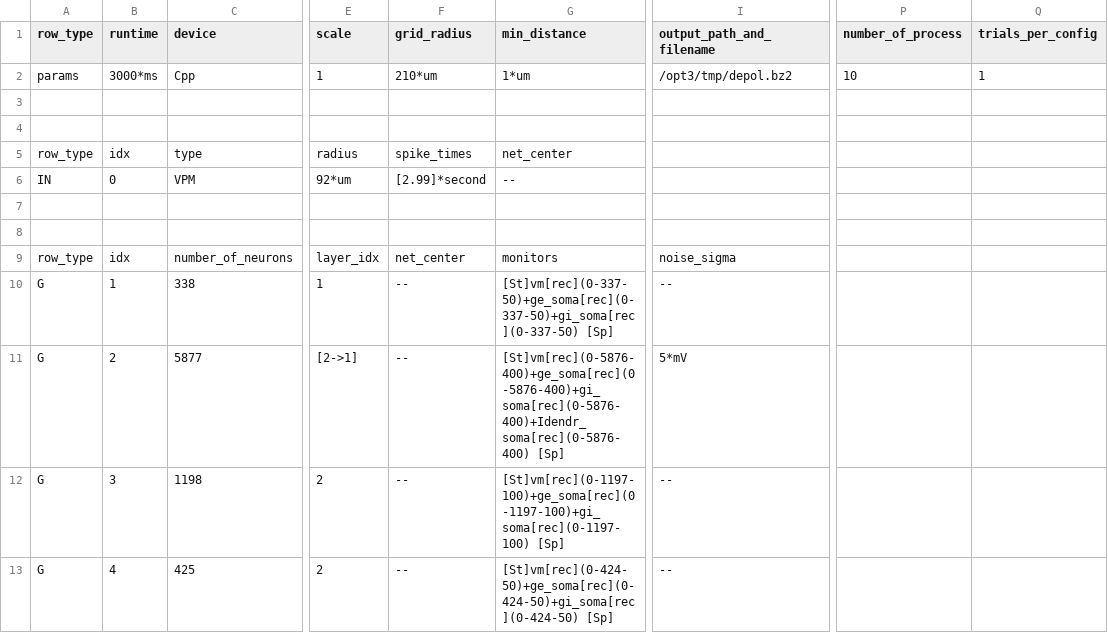
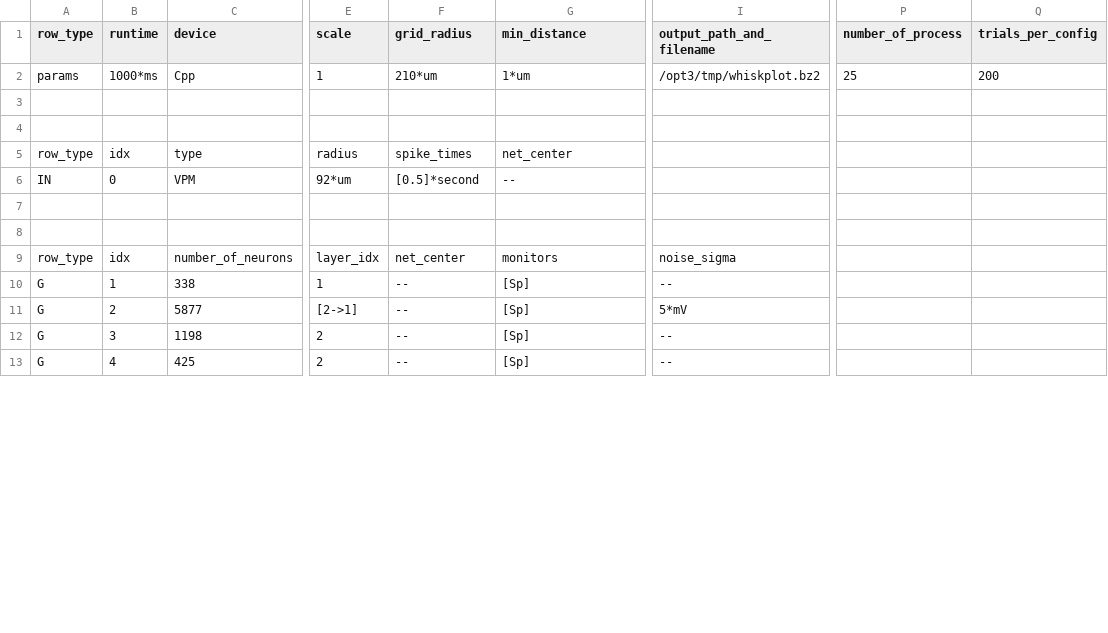
Before and after one commit to VisualNeuroscience-UH/CxSystem, a CSV file: config_files/calcium_config_file.csv, drawn as a sheet; only a part is shown, gaps mark what is left out; the diff covers the shown part only; the diff names each change by its address in the sheet, - before the commit and + after, or states it on an @@ line.

```diff
--- a/config_files/calcium_config_file.csv
+++ b/config_files/calcium_config_file.csv
-B2 (runtime): 3000*ms
+B2 (runtime): 1000*ms
-I2 (output_path_and_filename): /opt3/tmp/depol.bz2
+I2 (output_path_and_filename): /opt3/tmp/whiskplot.bz2
-P2 (number_of_process): 10
+P2 (number_of_process): 25
-Q2 (trials_per_config): 1
+Q2 (trials_per_config): 200
-F6 (grid_radius): [2.99]*second
+F6 (grid_radius): [0.5]*second
-G10 (min_distance): [St]vm[rec](0-337-50)+ge_soma[rec](0-337-50)+gi_soma[rec](0-337-50) [Sp]
+G10 (min_distance): [Sp]
-G11 (min_distance): [St]vm[rec](0-5876-400)+ge_soma[rec](0-5876-400)+gi_soma[rec](0-5876-400)+Idendr_soma[rec](0-5876-400) [Sp]
+G11 (min_distance): [Sp]
-G12 (min_distance): [St]vm[rec](0-1197-100)+ge_soma[rec](0-1197-100)+gi_soma[rec](0-1197-100) [Sp]
+G12 (min_distance): [Sp]
-G13 (min_distance): [St]vm[rec](0-424-50)+ge_soma[rec](0-424-50)+gi_soma[rec](0-424-50) [Sp]
+G13 (min_distance): [Sp]
```
Also changed, not shown: 12 edited cells elsewhere in this file, config_files/Physiological_Parameters_for_calcium.csv, 2 other files.
